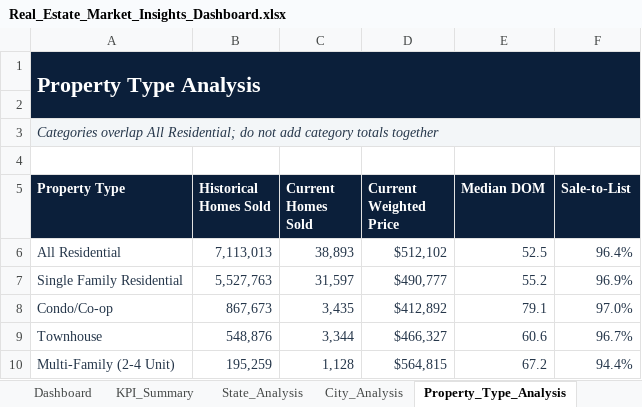
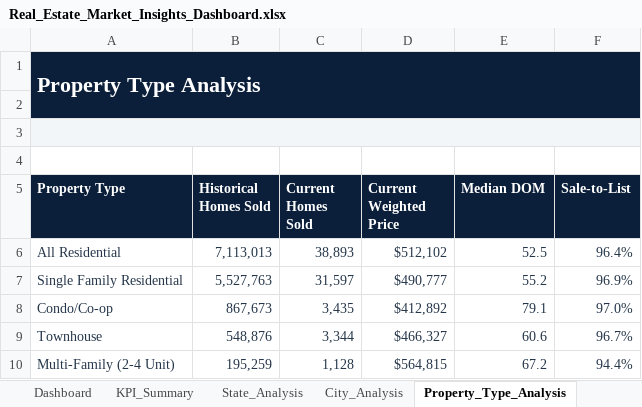
Before and after one commit to vishwaturkhiya5/real-estate-market-insights, an Excel workbook: excel_dashboard/Real_Estate_Market_Insights_Dashboard.xlsx, sheet Property_Type_Analysis, drawn as a sheet; values as stored, in another font and other column widths than the file's, no borders; the diff names each change by its address in the sheet, - before the commit and + after, or states it on an @@ line.

```diff
--- a/excel_dashboard/Real_Estate_Market_Insights_Dashboard.xlsx (sheet Property_Type_Analysis)
+++ b/excel_dashboard/Real_Estate_Market_Insights_Dashboard.xlsx (sheet Property_Type_Analysis)
-A3 (Property Type): Categories overlap All Residential; do not add category totals together
+A3 (Property Type): (empty)
```
Also changed, not shown: sheet Dashboard, sheet KPI_Summary, sheet Data_Dictionary, sheet State_Analysis, sheet Pivot_Analysis, sheet Monthly_Trends, 1 more sheet, other sheet tabs, formulas that keep their value, charts or pictures.
